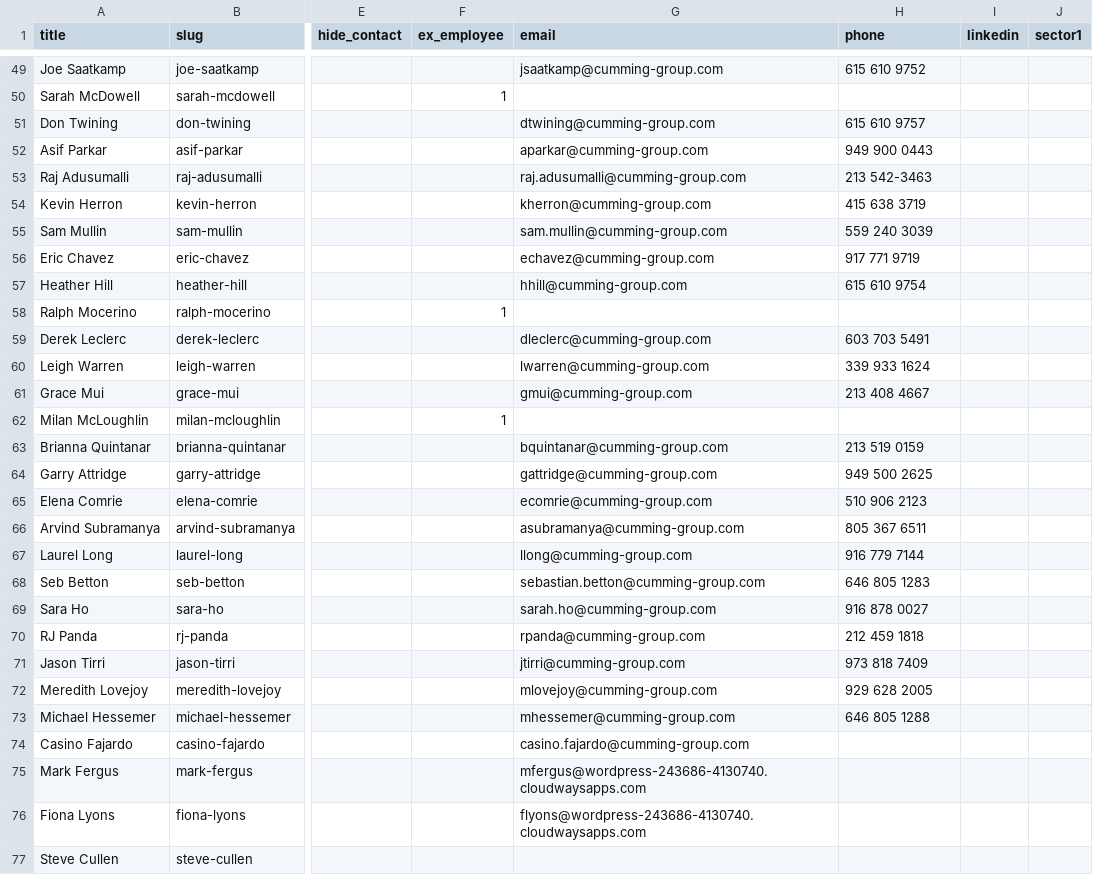
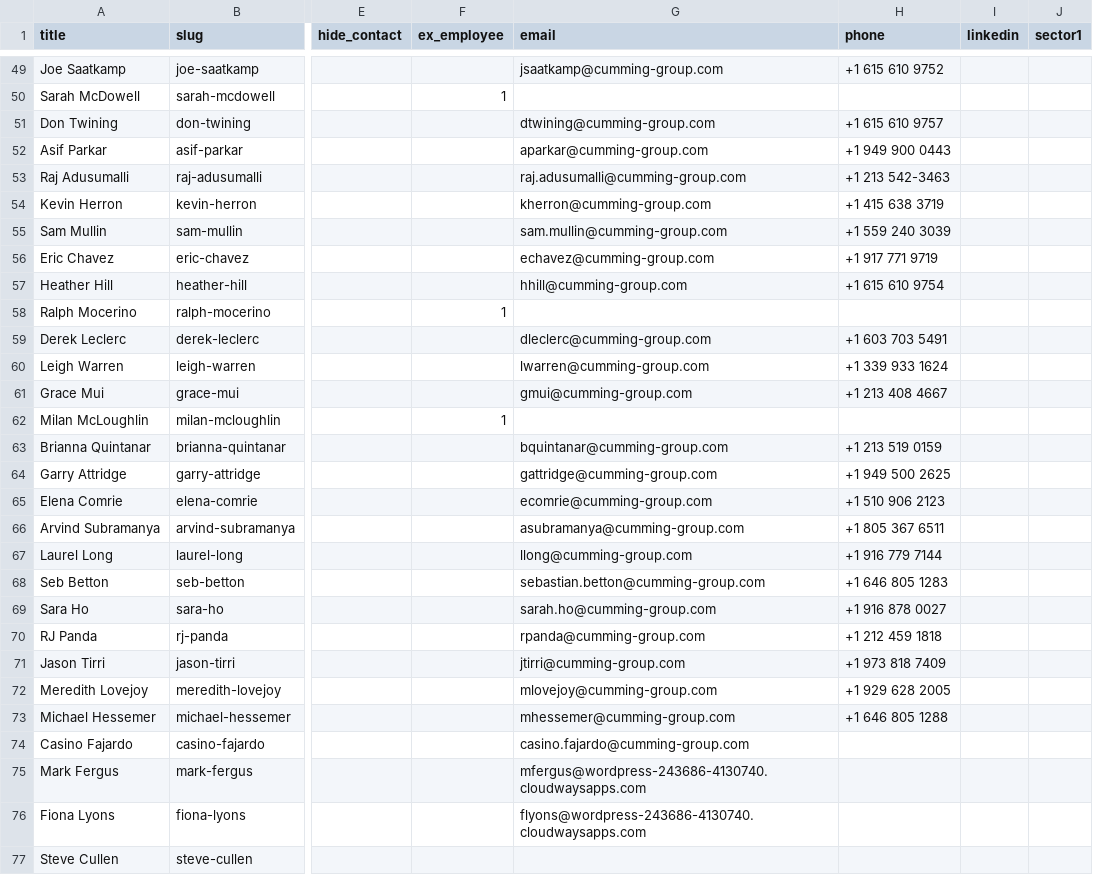
Before and after one commit to autogram-is/cg-web, a CSV file: public_html/wp-content/plugins/cg-migrate/content/people.csv, drawn as a sheet; only a part is shown, gaps mark what is left out; the diff covers the shown part only; the diff names each change by its address in the sheet, - before the commit and + after, or states it on an @@ line.

Commit message:
Standardizing phone number format, adding formatting warning

```diff
--- a/public_html/wp-content/plugins/cg-migrate/content/people.csv
+++ b/public_html/wp-content/plugins/cg-migrate/content/people.csv
-H49 (phone): 615 610 9752
+H49 (phone): +1 615 610 9752
-H51 (phone): 615 610 9757
+H51 (phone): +1 615 610 9757
-H52 (phone): 949 900 0443
+H52 (phone): +1 949 900 0443
-H53 (phone): 213 542-3463
+H53 (phone): +1 213 542-3463
-H54 (phone): 415 638 3719
+H54 (phone): +1 415 638 3719
-H55 (phone): 559 240 3039
+H55 (phone): +1 559 240 3039
-H56 (phone): 917 771 9719
+H56 (phone): +1 917 771 9719
-H57 (phone): 615 610 9754
+H57 (phone): +1 615 610 9754
-H59 (phone): 603 703 5491
+H59 (phone): +1 603 703 5491
-H60 (phone): 339 933 1624
+H60 (phone): +1 339 933 1624
-H61 (phone): 213 408 4667
+H61 (phone): +1 213 408 4667
-H63 (phone): 213 519 0159
+H63 (phone): +1 213 519 0159
-H64 (phone): 949 500 2625
+H64 (phone): +1 949 500 2625
-H65 (phone): 510 906 2123
+H65 (phone): +1 510 906 2123
-H66 (phone): 805 367 6511
+H66 (phone): +1 805 367 6511
-H67 (phone): 916 779 7144
+H67 (phone): +1 916 779 7144
-H68 (phone): 646 805 1283
+H68 (phone): +1 646 805 1283
-H69 (phone): 916 878 0027
+H69 (phone): +1 916 878 0027
-H70 (phone): 212 459 1818
+H70 (phone): +1 212 459 1818
-H71 (phone): 973 818 7409
+H71 (phone): +1 973 818 7409
-H72 (phone): 929 628 2005
+H72 (phone): +1 929 628 2005
-H73 (phone): 646 805 1288
+H73 (phone): +1 646 805 1288
```
Also changed, not shown: 59 edited cells elsewhere in this file, public_html/wp-content/plugins/cg-migrate/content/offices.csv.
